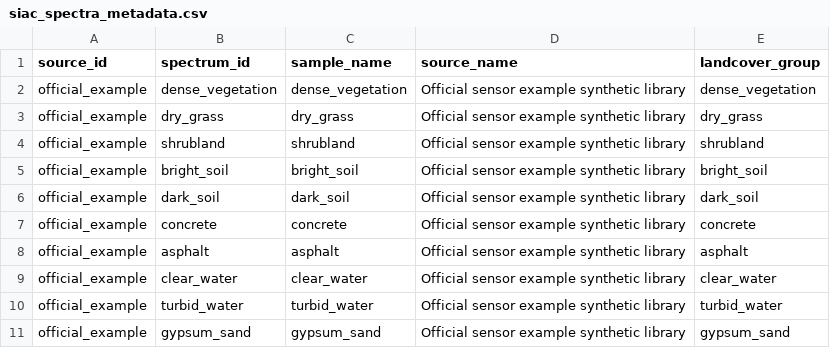
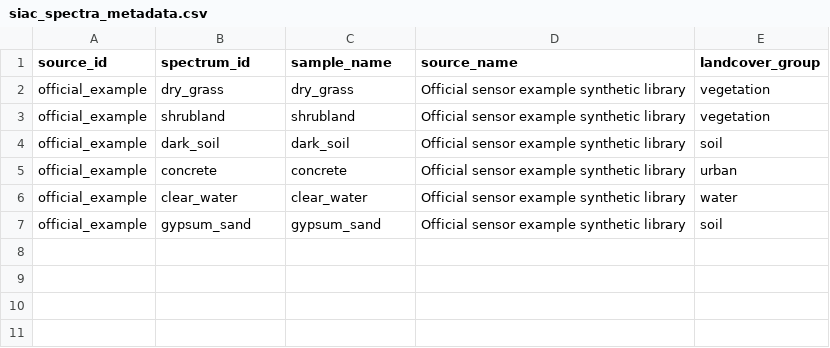
Before and after one commit to MarcYin/spectral_library, a CSV file: examples/official_mapping/siac/tabular/siac_spectra_metadata.csv, drawn as a sheet.

Commit message:
examples: rebuild official mapping bundle around held-out targets
Replace the old synthetic mixture queries with four held-out exact-library targets across vegetation, soil, water, and urban classes. Regenerate the committed example bundle, selected outputs, truth tables, metrics, and figures to match the new public workflow.

Also align the generator metadata with the actual runtime candidate ordering, remove the stale MODIS-to-Sentinel figure, and add regression coverage for the held-out manifest contract.

```diff
--- a/examples/official_mapping/siac/tabular/siac_spectra_metadata.csv
+++ b/examples/official_mapping/siac/tabular/siac_spectra_metadata.csv
@@ -1,11 +1,7 @@
 source_id,spectrum_id,sample_name,source_name,landcover_group
-official_example,dense_vegetation,dense_vegetation,Official sensor example synthetic library,dense_vegetation
-official_example,dry_grass,dry_grass,Official sensor example synthetic library,dry_grass
-official_example,shrubland,shrubland,Official sensor example synthetic library,shrubland
-official_example,bright_soil,bright_soil,Official sensor example synthetic library,bright_soil
-official_example,dark_soil,dark_soil,Official sensor example synthetic library,dark_soil
-official_example,concrete,concrete,Official sensor example synthetic library,concrete
-official_example,asphalt,asphalt,Official sensor example synthetic library,asphalt
-official_example,clear_water,clear_water,Official sensor example synthetic library,clear_water
-official_example,turbid_water,turbid_water,Official sensor example synthetic library,turbid_water
-official_example,gypsum_sand,gypsum_sand,Official sensor example synthetic library,gypsum_sand
+official_example,dry_grass,dry_grass,Official sensor example synthetic library,vegetation
+official_example,shrubland,shrubland,Official sensor example synthetic library,vegetation
+official_example,dark_soil,dark_soil,Official sensor example synthetic library,soil
+official_example,concrete,concrete,Official sensor example synthetic library,urban
+official_example,clear_water,clear_water,Official sensor example synthetic library,water
+official_example,gypsum_sand,gypsum_sand,Official sensor example synthetic library,soil
```
Also changed, not shown: examples/official_mapping/results/metrics/pairwise_band_metrics.csv, examples/official_mapping/results/truth/landsat9_oli_truth.csv, 46 other files.
